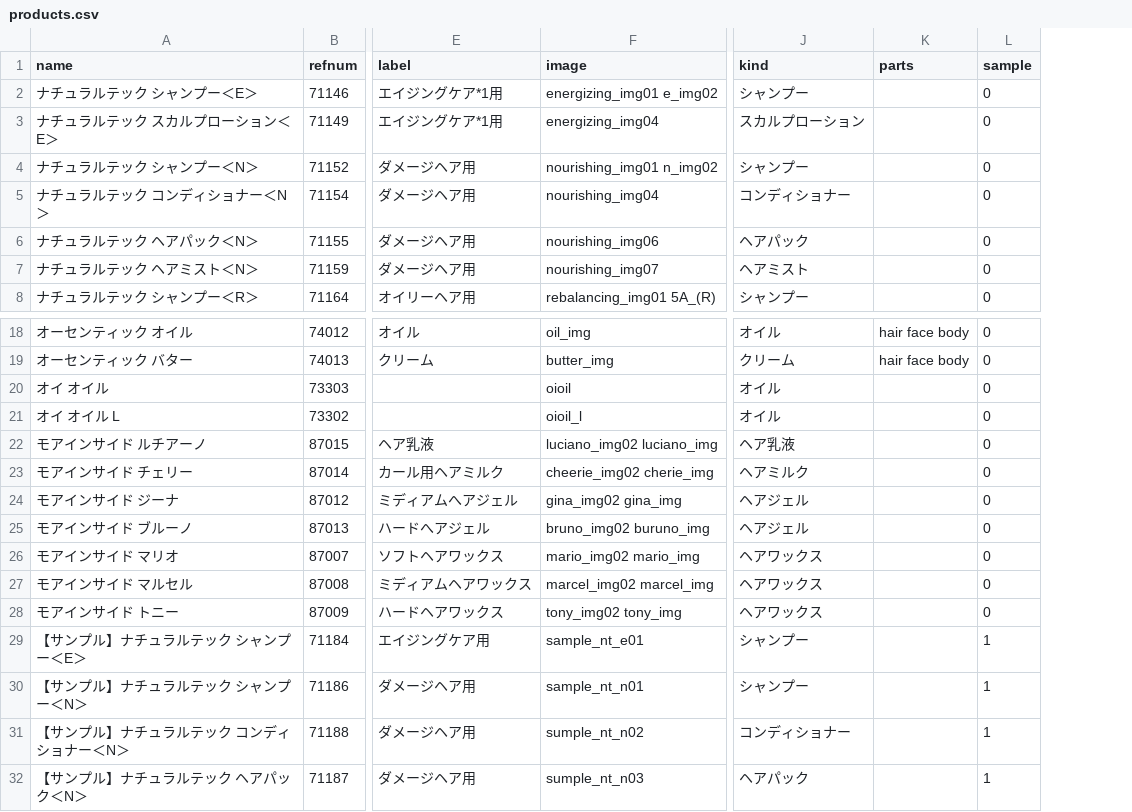
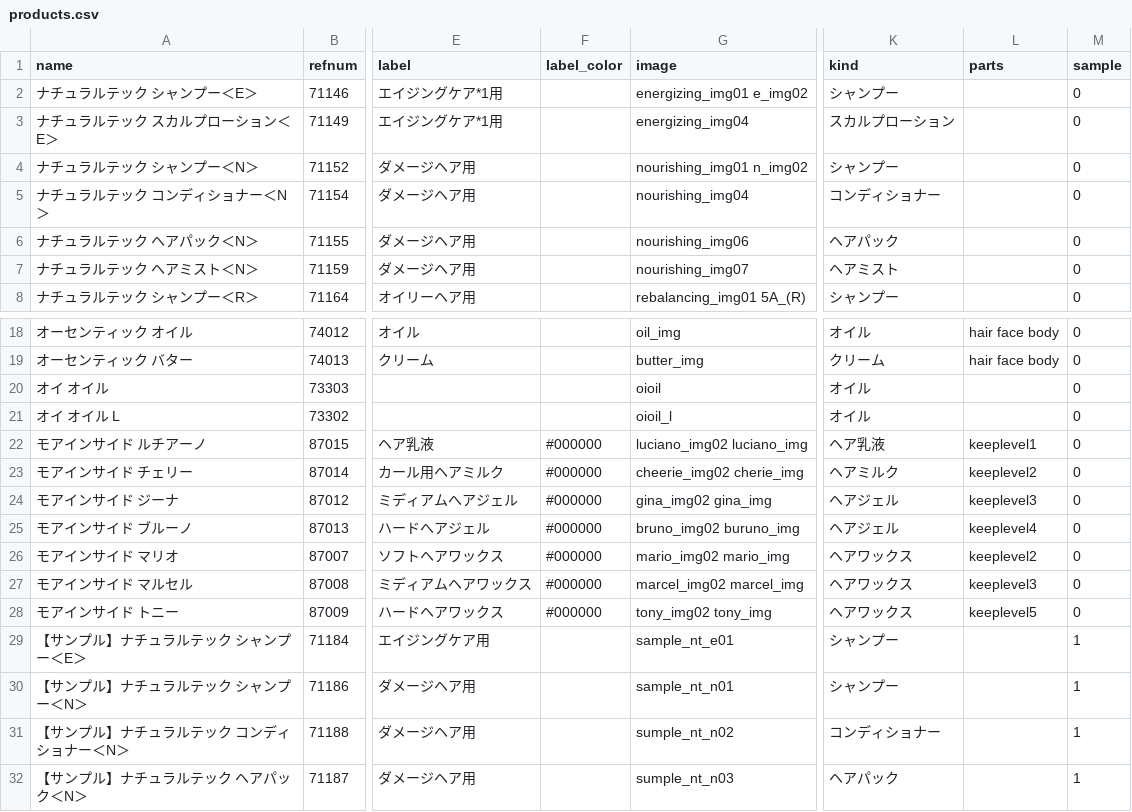
Before and after one commit to hironak/comfort-davines-1, a CSV file: presets/data/products.csv, drawn as a sheet; only a part is shown, gaps mark what is left out; addresses are those after the commit; the diff names each change by its address in the sheet, - before the commit and + after, or states it on an @@ line.

```diff
--- a/presets/data/products.csv
+++ b/presets/data/products.csv
+column F (label_color), rows 22-28: all #000000
-L22 (parts): (empty)
+L22 (parts): keeplevel1
-L23 (parts): (empty)
+L23 (parts): keeplevel2
-L24 (parts): (empty)
+L24 (parts): keeplevel3
-L25 (parts): (empty)
+L25 (parts): keeplevel4
-L26 (parts): (empty)
+L26 (parts): keeplevel2
-L27 (parts): (empty)
+L27 (parts): keeplevel3
-L28 (parts): (empty)
+L28 (parts): keeplevel5
```
Also changed, not shown: 8 other files.
